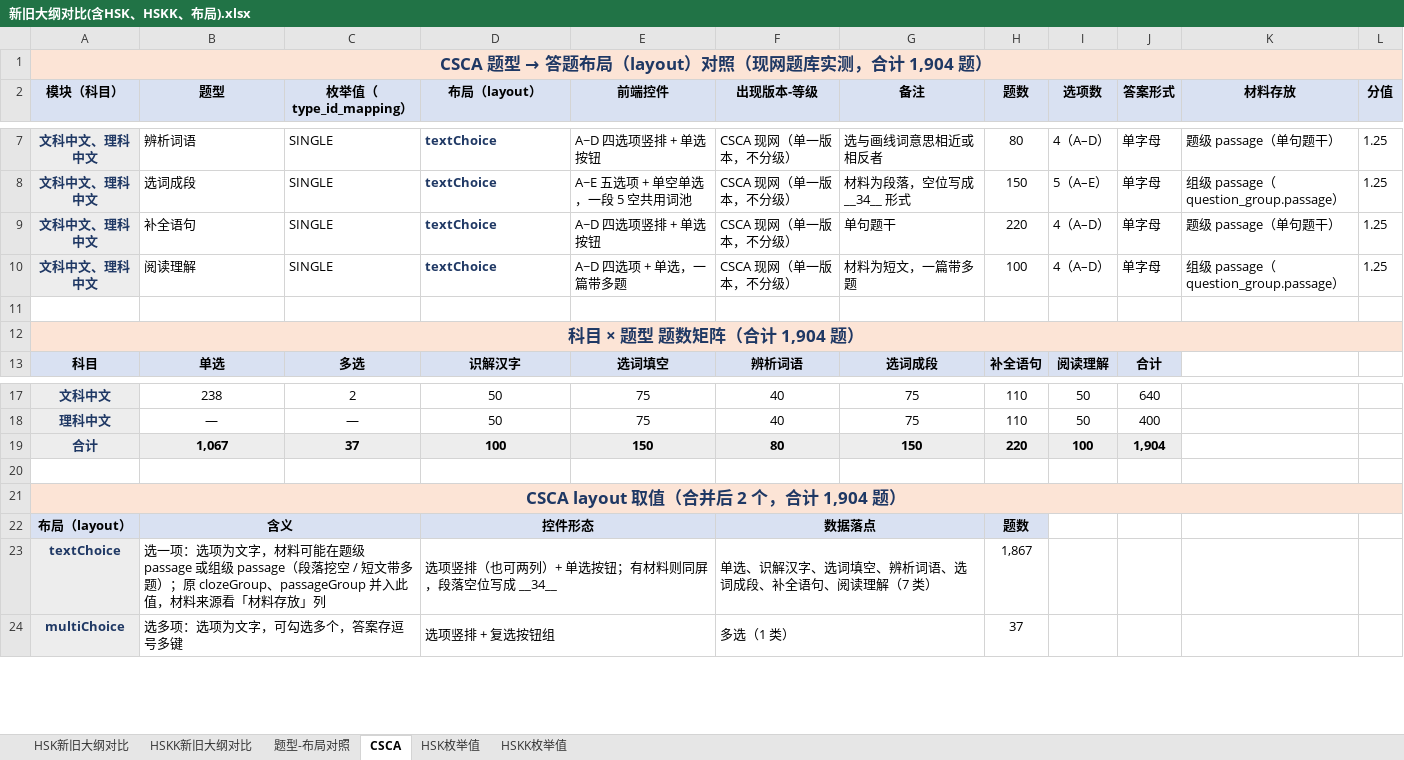
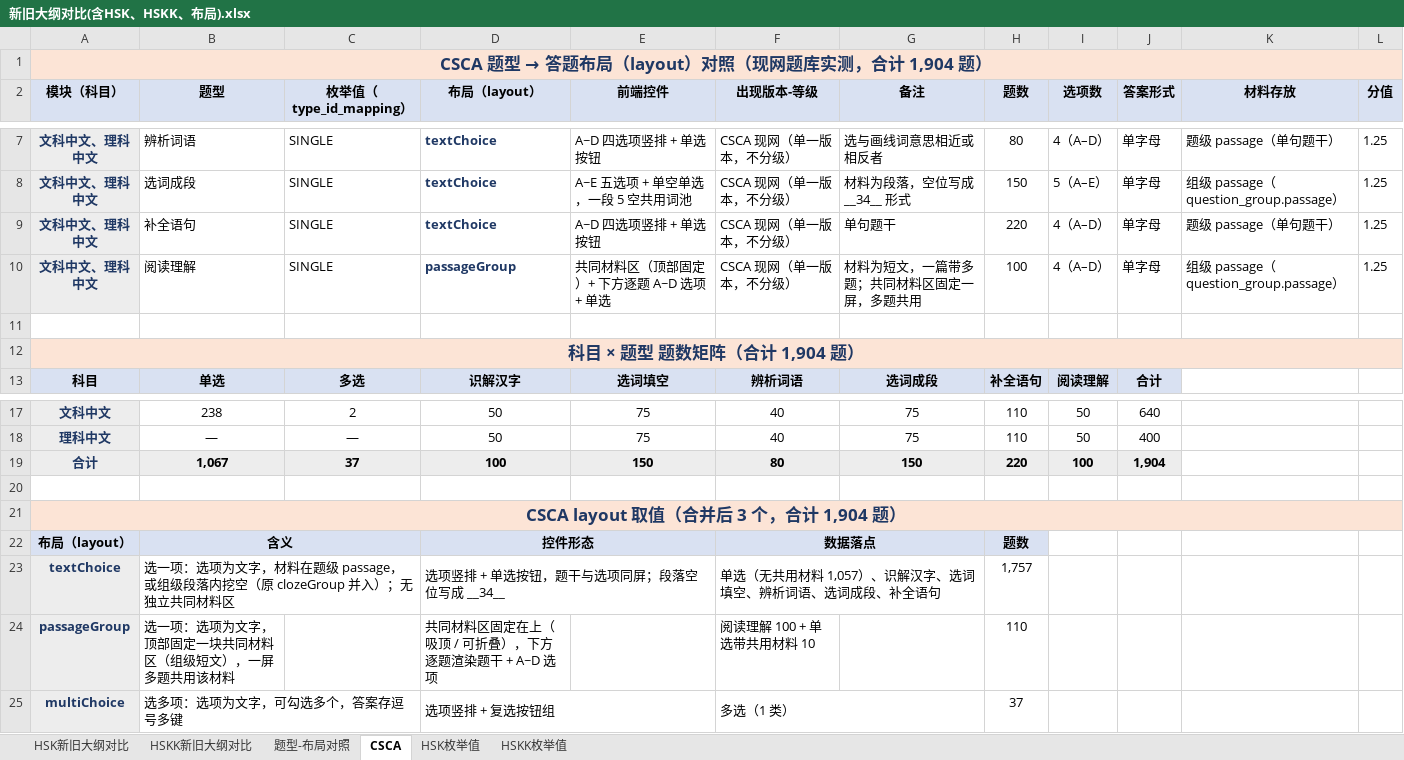
Before and after one commit to HuiyingLi687/Generic-Obsidian-Repository, an Excel workbook: 02云云天平/03业务模块/HSK3.0/新旧大纲对比(含HSK、HSKK、布局).xlsx, sheet CSCA, drawn as a sheet; only a part is shown, gaps mark what is left out; values as stored, in another font and other column widths than the file's, no borders; removed rows and columns are numbered as before the commit, all else as after; the diff names each change by its address in the sheet, - before the commit and + after, or states it on an @@ line.

Commit message:
vault backup: 2026-11-04 16:26:29

```diff
--- a/02云云天平/03业务模块/HSK3.0/新旧大纲对比(含HSK、HSKK、布局).xlsx (sheet CSCA)
+++ b/02云云天平/03业务模块/HSK3.0/新旧大纲对比(含HSK、HSKK、布局).xlsx (sheet CSCA)
-D10 (布局（layout）): textChoice
+D10 (布局（layout）): passageGroup
-E10 (前端控件): A~D 四选项 + 单选，一篇带多题
+E10 (前端控件): 共同材料区（顶部固定）+ 下方逐题 A~D 选项 + 单选
-G10 (备注): 材料为短文，一篇带多题
+G10 (备注): 材料为短文，一篇带多题；共同材料区固定一屏，多题共用
-A21 (模块（科目）): CSCA layout 取值（合并后 2 个，合计 1,904 题）
+A21 (模块（科目）): CSCA layout 取值（合并后 3 个，合计 1,904 题）
-row 23: textChoice | 选一项：选项为文字，材料可能在题级 passage 或组级 passage（段落挖空 / 短文带多题）；原 clozeGroup、passageGroup 并入此值，材料来源看「材料存放」列 |  | 选项竖排（也可两列）+ 单选按钮；有材料则同屏，段落空位写成 __34__ |  | 单选、识解汉字、选词填空、辨析词语、选词成段、补全语句、阅读理解（7 类） |  | 1,867
+row 23: textChoice | 选一项：选项为文字，材料在题级 passage，或组级段落内挖空（原 clozeGroup 并入）；无独立共同材料区 |  | 选项竖排 + 单选按钮，题干与选项同屏；段落空位写成 __34__ |  | 单选（无共用材料 1,057）、识解汉字、选词填空、辨析词语、选词成段、补全语句 |  | 1,757
+row 24: passageGroup | 选一项：选项为文字，顶部固定一块共同材料区（组级短文），一屏多题共用该材料 |  | 共同材料区固定在上（吸顶 / 可折叠），下方逐题渲染题干 + A~D 选项 |  | 阅读理解 100 + 单选带共用材料 10 |  | 110
```
